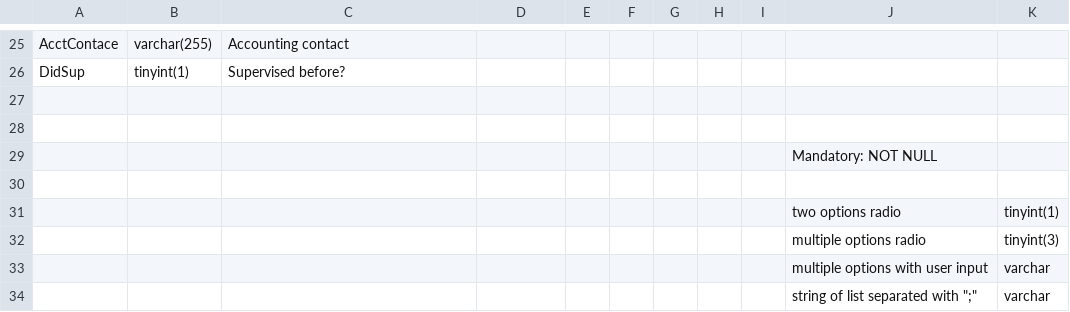
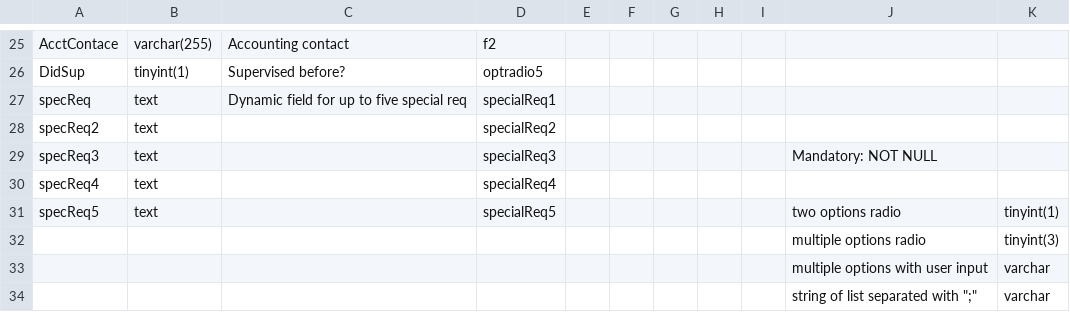
Before and after one commit to SerendpityZOEY/CUBoulderDLASite, a CSV file: DB_manual.csv, drawn as a sheet; only a part is shown, gaps mark what is left out; removed rows and columns are numbered as before the commit, all else as after; the diff covers the shown part only; the diff names each change by its address in the sheet, - before the commit and + after, or states it on an @@ line.

```diff
--- a/DB_manual.csv
+++ b/DB_manual.csv
-D25: (empty)
+D25: f2
-D26: (empty)
+D26: optradio5
-row 27: (empty)
+row 27: specReq | text | Dynamic field for up to five special req | specialReq1
-row 28: (empty)
+row 28: specReq2 | text |  | specialReq2
-row 29:  |  |  |  |  |  |  |  |  | Mandatory: NOT NULL
-row 29: (empty)
+row 29: specReq3 | text |  | specialReq3 |  |  |  |  |  | Mandatory: NOT NULL
-row 31:  |  |  |  |  |  |  |  |  | two options radio | tinyint(1)
+row 30: specReq4 | text |  | specialReq4
+row 31: specReq5 | text |  | specialReq5 |  |  |  |  |  | two options radio | tinyint(1)
```
Also changed, not shown: 32 edited cells elsewhere in this file.
